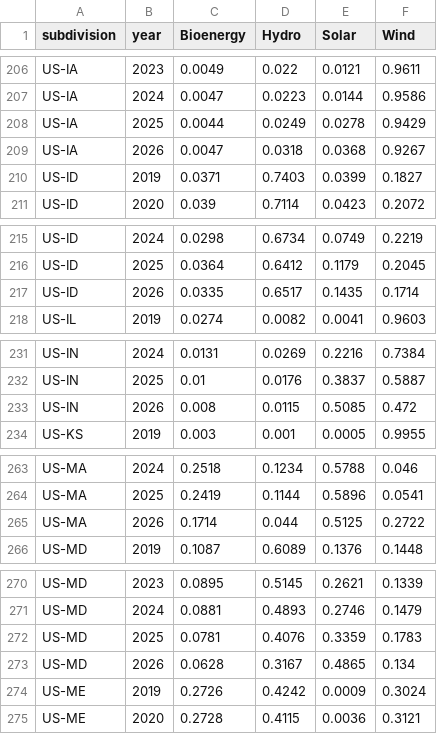
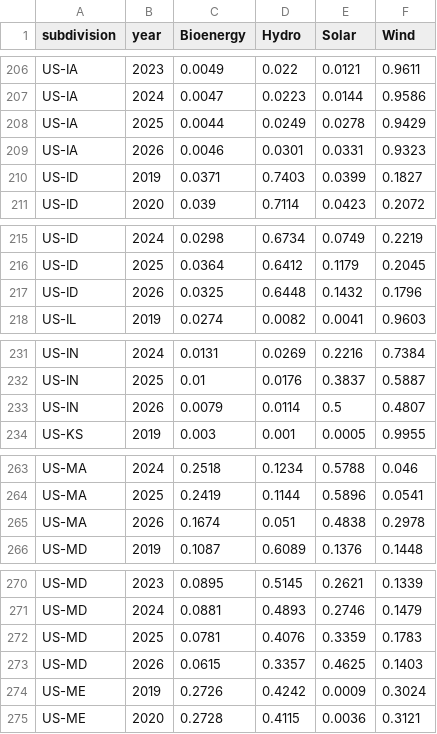
Before and after one commit to digital4better/data, a CSV file: data/mix/subdivision-yearly-green.csv, drawn as a sheet; only a part is shown, gaps mark what is left out; the diff covers the shown part only.

```diff
--- a/data/mix/subdivision-yearly-green.csv
+++ b/data/mix/subdivision-yearly-green.csv
@@ -208,3 +208,3 @@ US-IA,2024,0.0047,0.0223,0.0144,0.9586
 US-IA,2025,0.0044,0.0249,0.0278,0.9429
-US-IA,2026,0.0047,0.0318,0.0368,0.9267
+US-IA,2026,0.0046,0.0301,0.0331,0.9323
 US-ID,2019,0.0371,0.7403,0.0399,0.1827
@@ -216,3 +216,3 @@ US-ID,2024,0.0298,0.6734,0.0749,0.2219
 US-ID,2025,0.0364,0.6412,0.1179,0.2045
-US-ID,2026,0.0335,0.6517,0.1435,0.1714
+US-ID,2026,0.0325,0.6448,0.1432,0.1796
 US-IL,2019,0.0274,0.0082,0.0041,0.9603
@@ -232,3 +232,3 @@ US-IN,2024,0.0131,0.0269,0.2216,0.7384
 US-IN,2025,0.01,0.0176,0.3837,0.5887
-US-IN,2026,0.008,0.0115,0.5085,0.472
+US-IN,2026,0.0079,0.0114,0.5,0.4807
 US-KS,2019,0.003,0.001,0.0005,0.9955
@@ -264,3 +264,3 @@ US-MA,2024,0.2518,0.1234,0.5788,0.046
 US-MA,2025,0.2419,0.1144,0.5896,0.0541
-US-MA,2026,0.1714,0.044,0.5125,0.2722
+US-MA,2026,0.1674,0.051,0.4838,0.2978
 US-MD,2019,0.1087,0.6089,0.1376,0.1448
@@ -272,3 +272,3 @@ US-MD,2024,0.0881,0.4893,0.2746,0.1479
 US-MD,2025,0.0781,0.4076,0.3359,0.1783
-US-MD,2026,0.0628,0.3167,0.4865,0.134
+US-MD,2026,0.0615,0.3357,0.4625,0.1403
 US-ME,2019,0.2726,0.4242,0.0009,0.3024
```
Also changed, not shown: 152 edited cells elsewhere in this file, data/mix/subdivision-yearly.csv, 14 other files.
